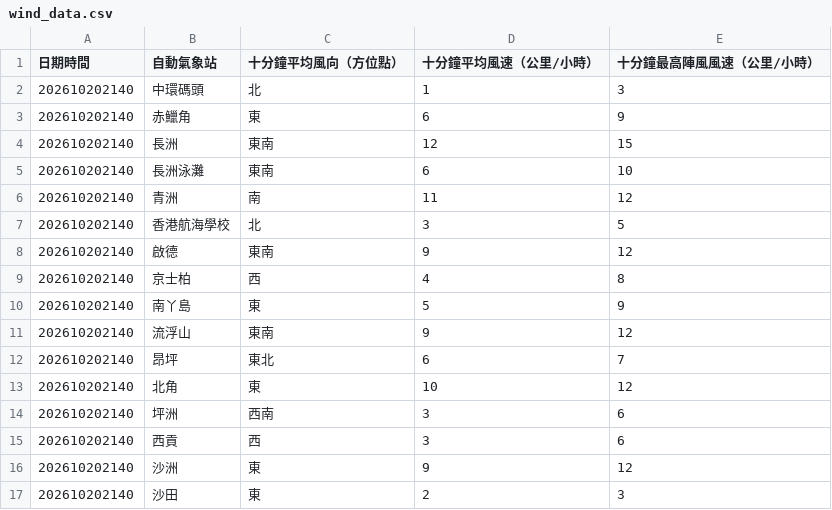
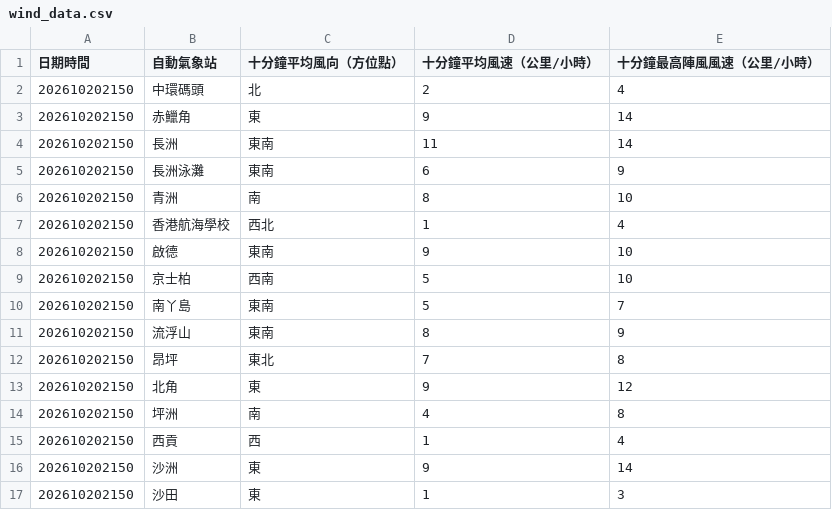
Before and after one commit to dannytcchan00/0Data, a CSV file: data/wind_data.csv, drawn as a sheet; only a part is shown; the diff covers the shown part only.

```diff
--- a/data/wind_data.csv
+++ b/data/wind_data.csv
@@ -1,17 +1,17 @@
 日期時間,自動氣象站,十分鐘平均風向（方位點）,十分鐘平均風速（公里/小時）,十分鐘最高陣風風速（公里/小時）
-202610202140,中環碼頭,北,1,3
-202610202140,赤鱲角,東,6,9
-202610202140,長洲,東南,12,15
-202610202140,長洲泳灘,東南,6,10
-202610202140,青洲,南,11,12
-202610202140,香港航海學校,北,3,5
-202610202140,啟德,東南,9,12
-202610202140,京士柏,西,4,8
-202610202140,南丫島,東,5,9
-202610202140,流浮山,東南,9,12
-202610202140,昂坪,東北,6,7
-202610202140,北角,東,10,12
-202610202140,坪洲,西南,3,6
-202610202140,西貢,西,3,6
-202610202140,沙洲,東,9,12
-202610202140,沙田,東,2,3
+202610202150,中環碼頭,北,2,4
+202610202150,赤鱲角,東,9,14
+202610202150,長洲,東南,11,14
+202610202150,長洲泳灘,東南,6,9
+202610202150,青洲,南,8,10
+202610202150,香港航海學校,西北,1,4
+202610202150,啟德,東南,9,10
+202610202150,京士柏,西南,5,10
+202610202150,南丫島,東南,5,7
+202610202150,流浮山,東南,8,9
+202610202150,昂坪,東北,7,8
+202610202150,北角,東,9,12
+202610202150,坪洲,南,4,8
+202610202150,西貢,西,1,4
+202610202150,沙洲,東,9,14
+202610202150,沙田,東,1,3
```
Also changed, not shown: 38 edited cells elsewhere in this file, data/latest_1min_humidity.csv, data/maxmin_data.csv, 7 other files.
